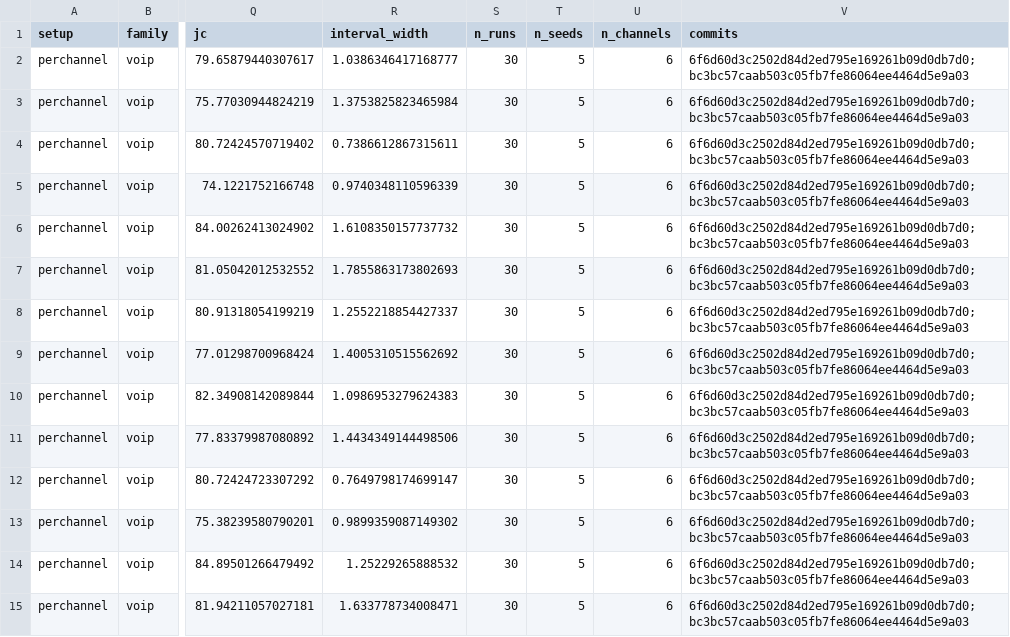
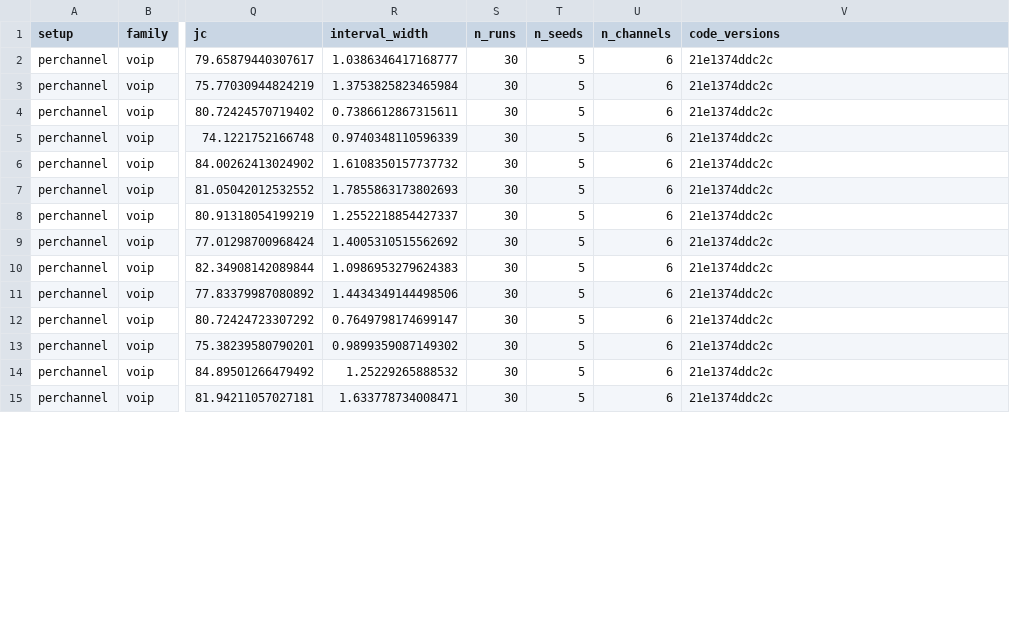
Before and after one commit to DanielChahine0/emforecaster-repo, a CSV file: results/tables/voip/csv/perchannel.csv, drawn as a sheet; only a part is shown, gaps mark what is left out; the diff covers the shown part only; the diff names each change by its address in the sheet, - before the commit and + after, or states it on an @@ line.

Commit message:
results: VoIP tables with the paradigm comparison
Re-rendered from the final frames, which now carry validation loss, so the VoIP
report gains the seed-aware Paradigm Comparison with k chosen on validation.
The opposite of the EMF corpus on both questions: per-channel beats
multivariate on MAE (better beyond seed noise in 7 of 16 cells, worse in 1,
Wilcoxon p = 0.009; not significant on MSE), and clustering changes nothing
(every cell a tie against k = 1). VoIP stays ungated: the frozen snapshot
covers the EMF corpus.

```diff
--- a/results/tables/voip/csv/perchannel.csv
+++ b/results/tables/voip/csv/perchannel.csv
-V1: commits
+V1: code_versions
-V2:V15 (code_versions): 6f6d60d3c2502d84d2ed795e169261b09d0db7d0;bc3bc57caab503c05fb7fe86064ee4464d5e9a03
+V2:V15 (code_versions): 21e1374ddc2c
```
Also changed, not shown: 18 edited cells elsewhere in this file, results/tables/voip/csv/cluster.csv, results/tables/voip/csv/multivariate.csv, 10 other files.
